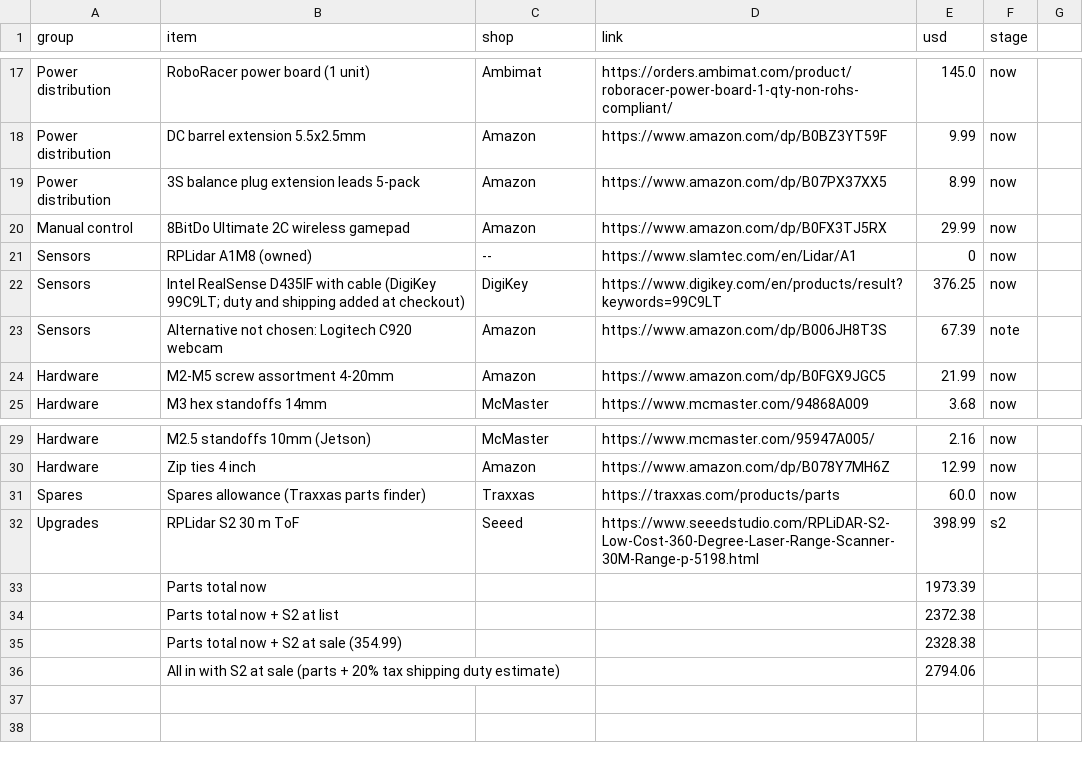
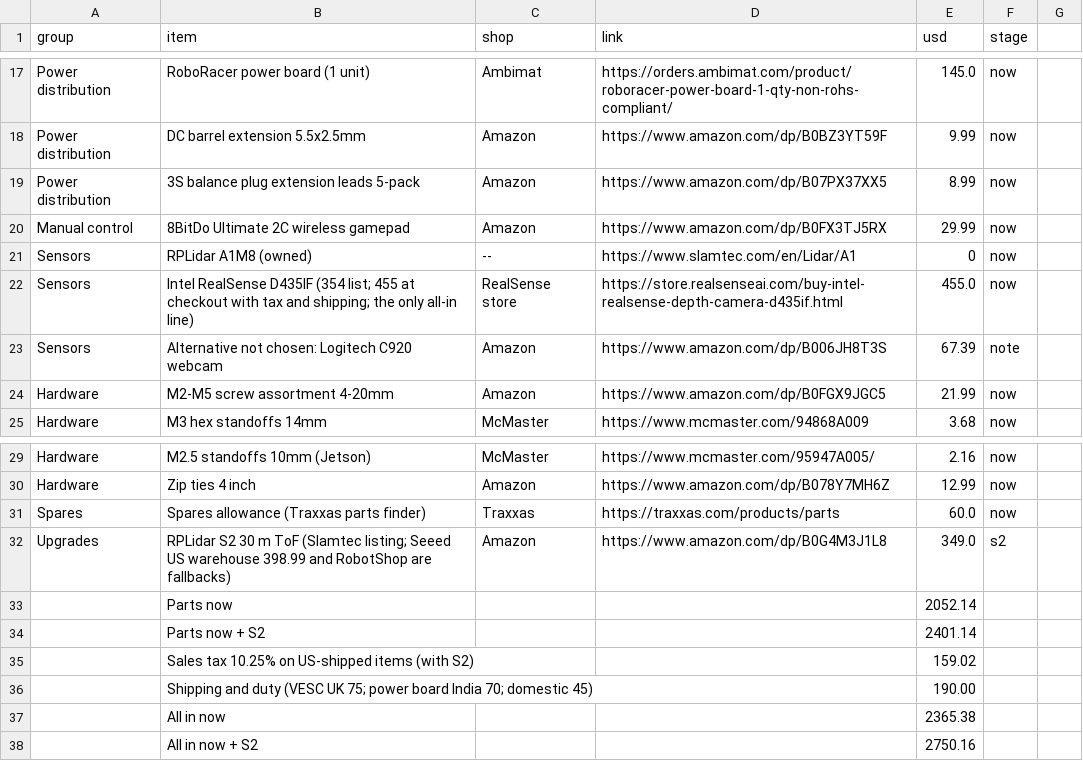
Before and after one commit to FEBAutonomous/feb-racing, a CSV file: docs/proposal/bom.csv, drawn as a sheet; only a part is shown, gaps mark what is left out.

Commit message:
Proposal: camera from the RealSense store all in, S2 from a US seller, totals split into parts, tax, shipping

```diff
--- a/docs/proposal/bom.csv
+++ b/docs/proposal/bom.csv
@@ -21,3 +21,3 @@ Manual control,8BitDo Ultimate 2C wireless gamepad,Amazon,https://www.amazon.com
 Sensors,RPLidar A1M8 (owned),--,https://www.slamtec.com/en/Lidar/A1,0,now
-Sensors,Intel RealSense D435IF with cable (DigiKey 99C9LT; duty and shipping added at checkout),DigiKey,https://www.digikey.com/en/products/result?keywords=99C9LT,376.25,now
+Sensors,Intel RealSense D435IF (354 list; 455 at checkout with tax and shipping; the only all-in line),RealSense store,https://store.realsenseai.com/buy-intel-realsense-depth-camera-d435if.html,455.0,now
 Sensors,Alternative not chosen: Logitech C920 webcam,Amazon,https://www.amazon.com/dp/B006JH8T3S,67.39,note
@@ -31,6 +31,8 @@ Hardware,Zip ties 4 inch,Amazon,https://www.amazon.com/dp/B078Y7MH6Z,12.99,now
 Spares,Spares allowance (Traxxas parts finder),Traxxas,https://traxxas.com/products/parts,60.0,now
-Upgrades,RPLidar S2 30 m ToF,Seeed,https://www.seeedstudio.com/RPLiDAR-S2-Low-Cost-360-Degree-Laser-Range-Scanner-30M-Range-p-5198.html,398.99,s2
-,Parts total now,,,1973.39,
-,Parts total now + S2 at list,,,2372.38,
-,Parts total now + S2 at sale (354.99),,,2328.38,
-,All in with S2 at sale (parts + 20% tax shipping duty estimate),,,2794.06,
+Upgrades,RPLidar S2 30 m ToF (Slamtec listing; Seeed US warehouse 398.99 and RobotShop are fallbacks),Amazon,https://www.amazon.com/dp/B0G4M3J1L8,349.0,s2
+,Parts now,,,2052.14,
+,Parts now + S2,,,2401.14,
+,Sales tax 10.25% on US-shipped items (with S2),,,159.02,
+,Shipping and duty (VESC UK 75; power board India 70; domestic 45),,,190.00,
+,All in now,,,2365.38,
+,All in now + S2,,,2750.16,
```
Also changed, not shown: 3 other files.
